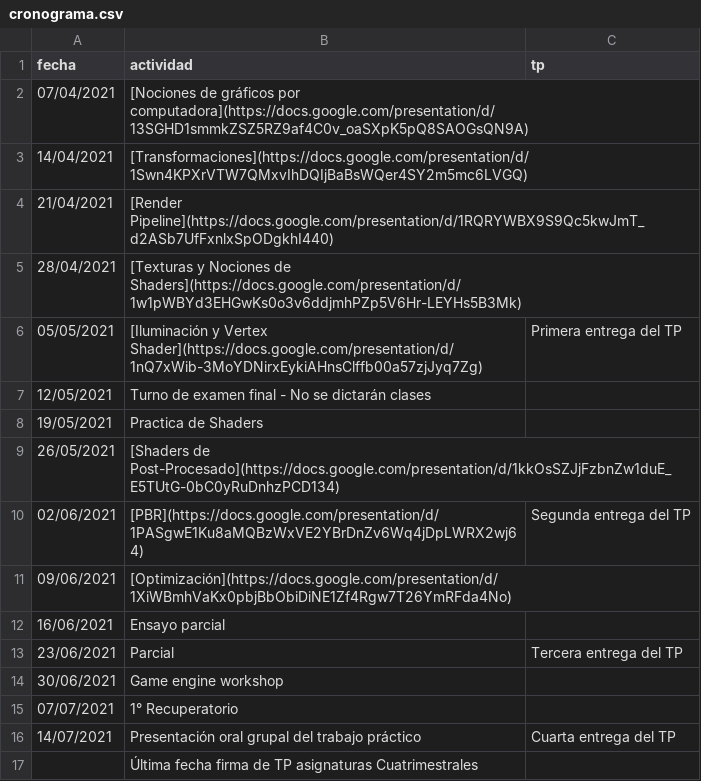
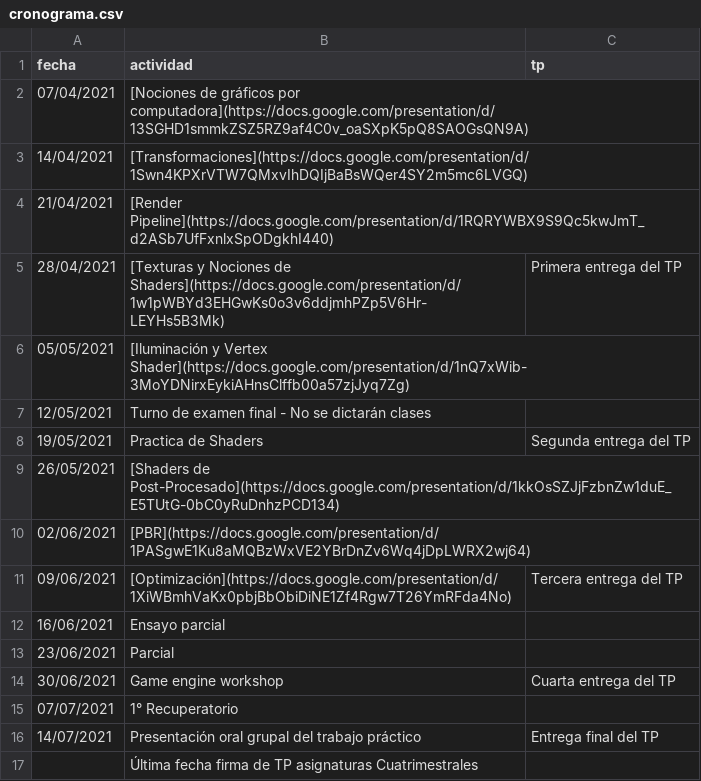
Before and after one commit to tgc-utn/tgc-utn.github.io, a CSV file: _data/cronograma.csv, drawn as a sheet.

Commit message:
Update cronograma.csv

```diff
--- a/_data/cronograma.csv
+++ b/_data/cronograma.csv
@@ -4,14 +4,14 @@ fecha,actividad,tp
 21/04/2021,[Render Pipeline](https://docs.google.com/presentation/d/1RQRYWBX9S9Qc5kwJmT_d2ASb7UfFxnlxSpODgkhI440),
-28/04/2021,[Texturas y Nociones de Shaders](https://docs.google.com/presentation/d/1w1pWBYd3EHGwKs0o3v6ddjmhPZp5V6Hr-LEYHs5B3Mk),
-05/05/2021,[Iluminación y Vertex Shader](https://docs.google.com/presentation/d/1nQ7xWib-3MoYDNirxEykiAHnsClffb00a57zjJyq7Zg),Primera entrega del TP
+28/04/2021,[Texturas y Nociones de Shaders](https://docs.google.com/presentation/d/1w1pWBYd3EHGwKs0o3v6ddjmhPZp5V6Hr-LEYHs5B3Mk),Primera entrega del TP
+05/05/2021,[Iluminación y Vertex Shader](https://docs.google.com/presentation/d/1nQ7xWib-3MoYDNirxEykiAHnsClffb00a57zjJyq7Zg),
 12/05/2021,Turno de examen final - No se dictarán clases,
-19/05/2021,Practica de Shaders,
+19/05/2021,Practica de Shaders,Segunda entrega del TP
 26/05/2021,[Shaders de Post-Procesado](https://docs.google.com/presentation/d/1kkOsSZJjFzbnZw1duE_E5TUtG-0bC0yRuDnhzPCD134),
-02/06/2021,[PBR](https://docs.google.com/presentation/d/1PASgwE1Ku8aMQBzWxVE2YBrDnZv6Wq4jDpLWRX2wj64),Segunda entrega del TP
-09/06/2021,[Optimización](https://docs.google.com/presentation/d/1XiWBmhVaKx0pbjBbObiDiNE1Zf4Rgw7T26YmRFda4No),
+02/06/2021,[PBR](https://docs.google.com/presentation/d/1PASgwE1Ku8aMQBzWxVE2YBrDnZv6Wq4jDpLWRX2wj64),
+09/06/2021,[Optimización](https://docs.google.com/presentation/d/1XiWBmhVaKx0pbjBbObiDiNE1Zf4Rgw7T26YmRFda4No),Tercera entrega del TP
 16/06/2021,Ensayo parcial,
-23/06/2021,Parcial,Tercera entrega del TP
-30/06/2021,Game engine workshop,
+23/06/2021,Parcial,
+30/06/2021,Game engine workshop,Cuarta entrega del TP
 07/07/2021,1° Recuperatorio,
-14/07/2021,Presentación oral grupal del trabajo práctico,Cuarta entrega del TP
+14/07/2021,Presentación oral grupal del trabajo práctico,Entrega final del TP
 ,Última fecha firma de TP asignaturas Cuatrimestrales,
```
